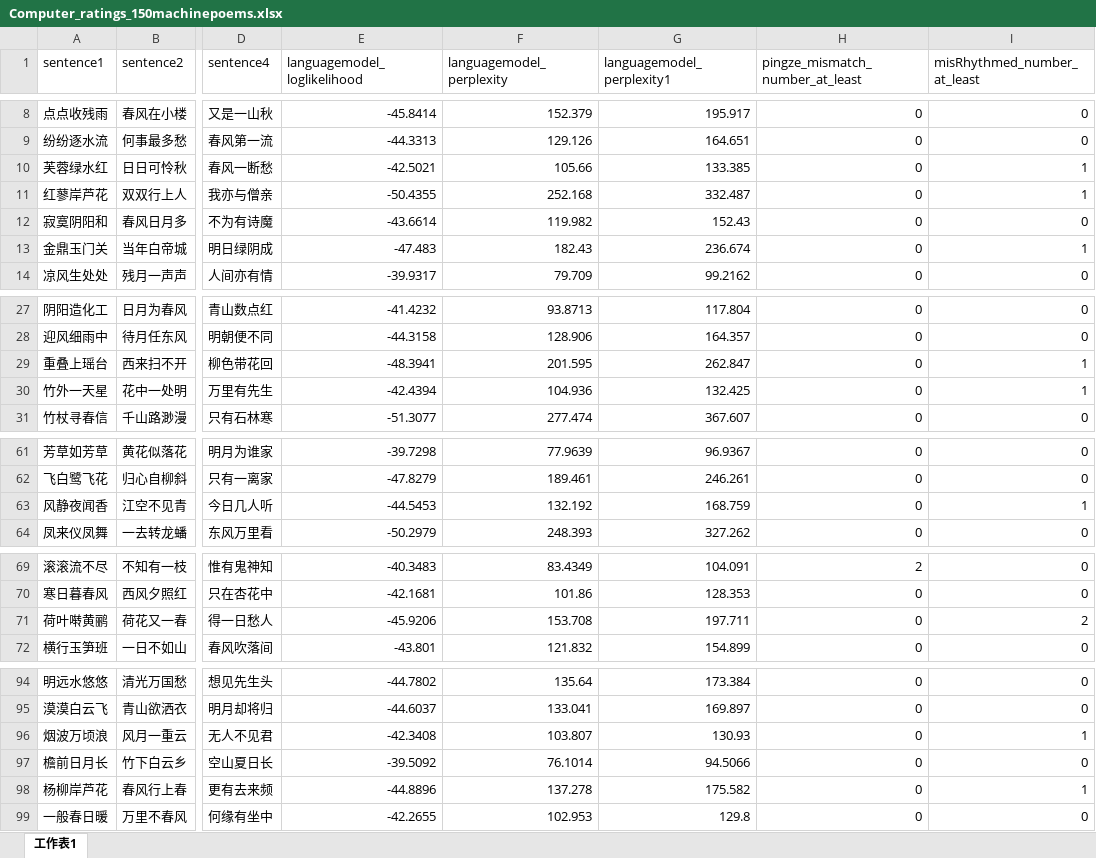
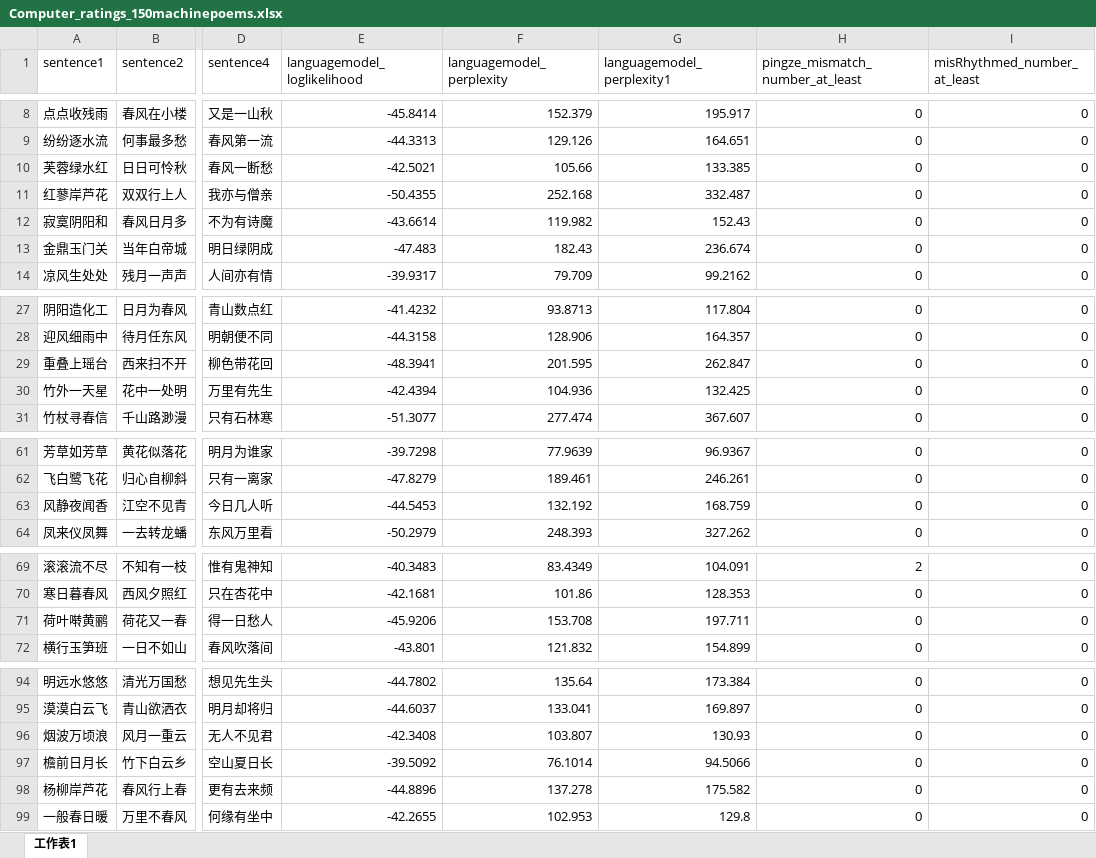
Before and after one commit to ray306/neural_poem, an Excel workbook: data/Computer_ratings_150machinepoems.xlsx, sheet 工作表1, drawn as a sheet; only a part is shown, gaps mark what is left out; values as stored, in another font and other column widths than the file's, no borders; the diff covers the shown part only; the diff names each change by its address in the sheet, - before the commit and + after, or states it on an @@ line.

```diff
--- a/data/Computer_ratings_150machinepoems.xlsx (sheet 工作表1)
+++ b/data/Computer_ratings_150machinepoems.xlsx (sheet 工作表1)
-I10:I11 (misRhythmed_number_at_least): 1
+I10:I11 (misRhythmed_number_at_least): 0
-I13 (misRhythmed_number_at_least): 1
+I13 (misRhythmed_number_at_least): 0
-I29:I30 (misRhythmed_number_at_least): 1
+I29:I30 (misRhythmed_number_at_least): 0
-I63 (misRhythmed_number_at_least): 1
+I63 (misRhythmed_number_at_least): 0
-I71 (misRhythmed_number_at_least): 2
+I71 (misRhythmed_number_at_least): 0
-I96 (misRhythmed_number_at_least): 1
+I96 (misRhythmed_number_at_least): 0
-I98 (misRhythmed_number_at_least): 1
+I98 (misRhythmed_number_at_least): 0
```
Also changed, not shown: 3 edited cells elsewhere in this sheet, data/Computer_ratings_30humanpoems.xlsx, 1 other file.
